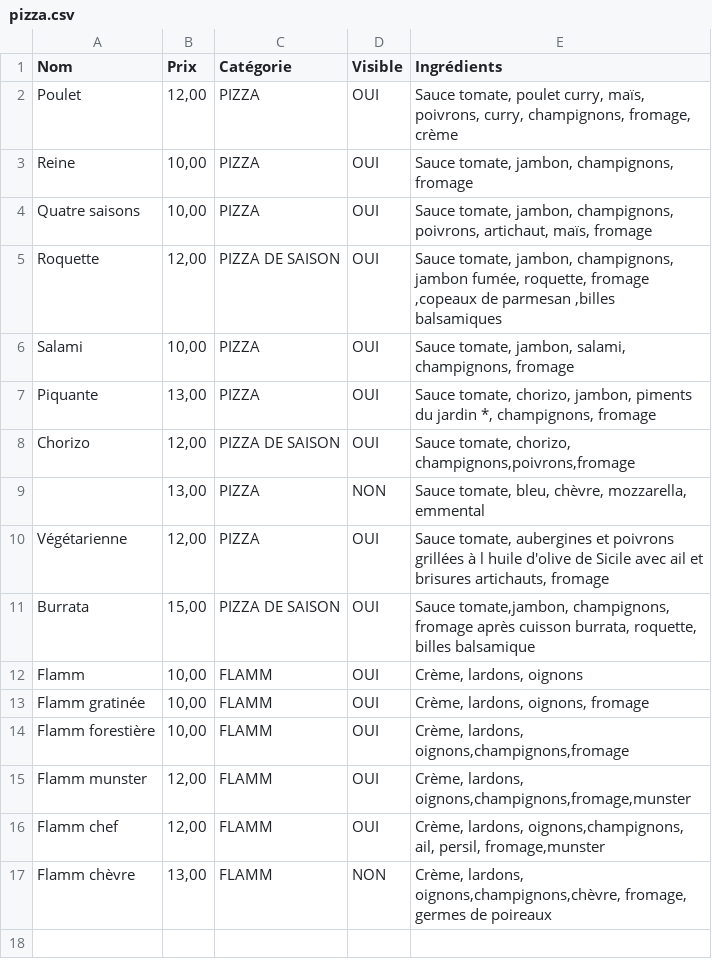
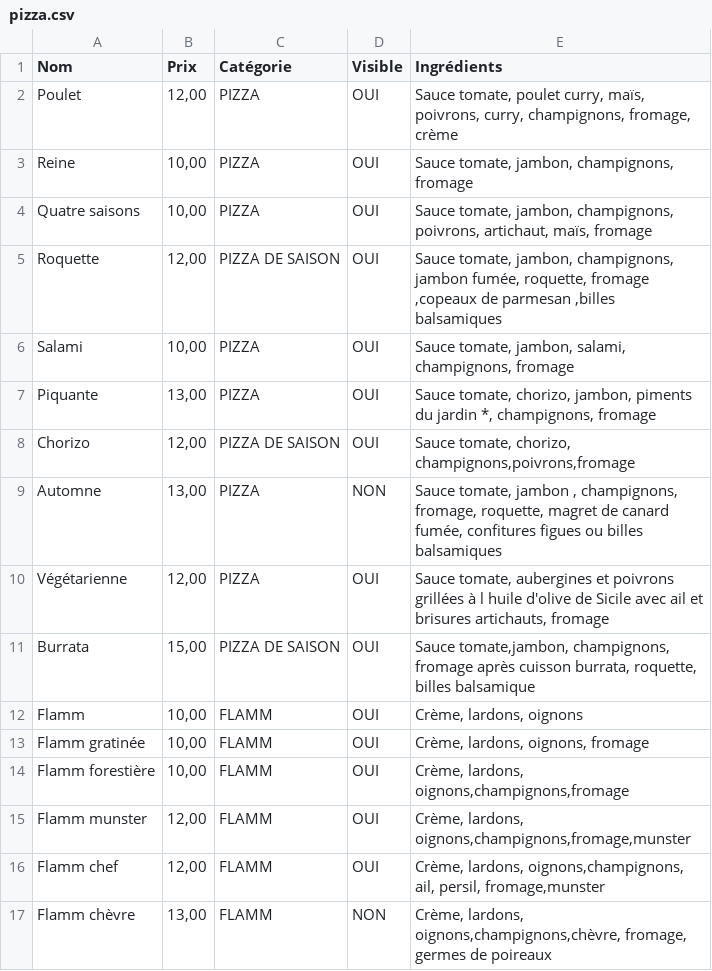
Before and after one commit to JH-KF/pizza-polak, a CSV file: client/src/content/pizza.csv, drawn as a sheet.

Commit message:
ci: Update content 📦

```diff
--- a/client/src/content/pizza.csv
+++ b/client/src/content/pizza.csv
@@ -8,3 +8,3 @@ Piquante ,"13,00",PIZZA,OUI,"Sauce tomate, chorizo, jambon, piments du jardin *,
 Chorizo ,"12,00",PIZZA DE SAISON,OUI,"Sauce tomate, chorizo, champignons,poivrons,fromage"
-,"13,00",PIZZA,NON,"Sauce tomate, bleu, chèvre, mozzarella, emmental"
+Automne,"13,00",PIZZA,NON,"Sauce tomate, jambon , champignons, fromage, roquette, magret de canard fumée, confitures figues ou billes balsamiques "
 Végétarienne ,"12,00",PIZZA,OUI,"Sauce tomate, aubergines et poivrons  grillées à l huile d'olive de Sicile avec ail et brisures artichauts, fromage"
```
